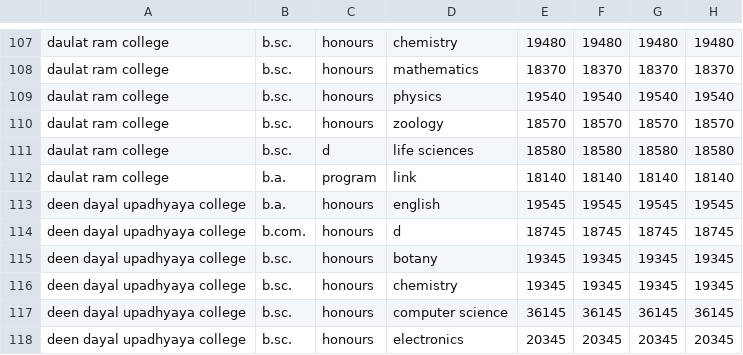
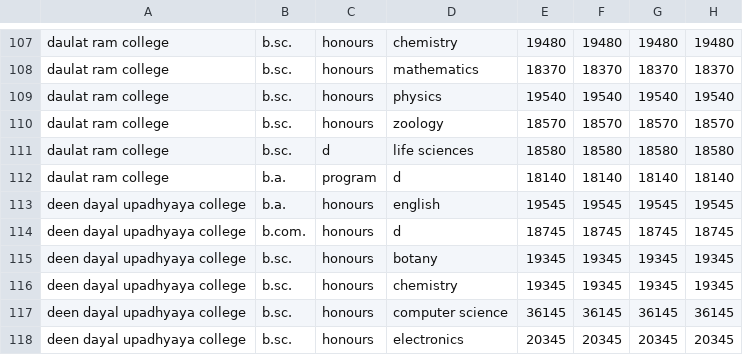
Before and after one commit to harshitadharamansharma/new, a CSV file: data/master_data.csv, drawn as a sheet; only a part is shown, gaps mark what is left out; the diff covers the shown part only; the diff names each change by its address in the sheet, - before the commit and + after, or states it on an @@ line.

```diff
--- a/data/master_data.csv
+++ b/data/master_data.csv
-D112: link
+D112: d
```
Also changed, not shown: 6 edited cells elsewhere in this file, 26 other files.
